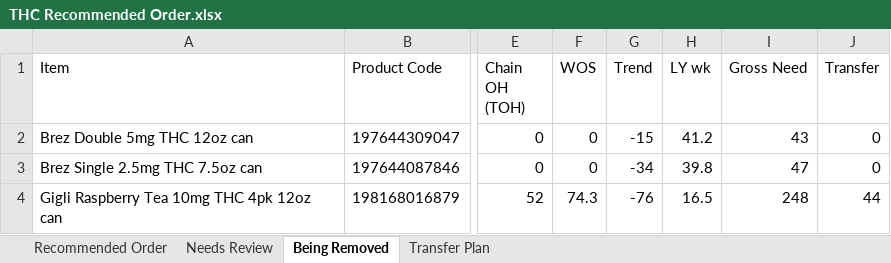
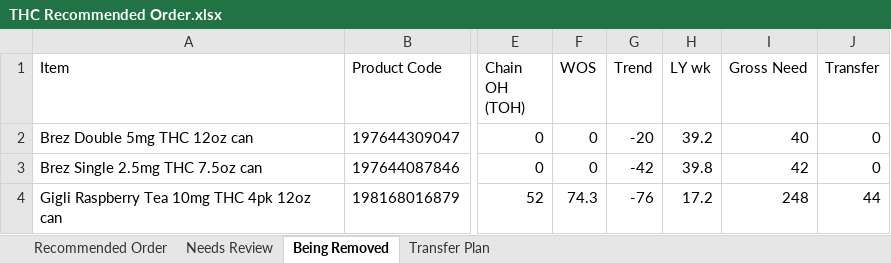
Before and after one commit to Akuklok/thc-dashboard, an Excel workbook: data/THC Recommended Order.xlsx, sheet Being Removed, drawn as a sheet; only a part is shown, gaps mark what is left out; values as stored, in another font and other column widths than the file's, no borders; the diff names each change by its address in the sheet, - before the commit and + after, or states it on an @@ line.

```diff
--- a/data/THC Recommended Order.xlsx (sheet Being Removed)
+++ b/data/THC Recommended Order.xlsx (sheet Being Removed)
-G2 (Trend): -15
+G2 (Trend): -20
-H2 (LY wk): 41.2
+H2 (LY wk): 39.2
-I2 (Gross Need): 43
+I2 (Gross Need): 40
-G3 (Trend): -34
+G3 (Trend): -42
-I3 (Gross Need): 47
+I3 (Gross Need): 42
-H4 (LY wk): 16.5
+H4 (LY wk): 17.2
```
Also changed, not shown: sheet Transfer Plan, sheet Recommended Order, sheet Needs Review.
